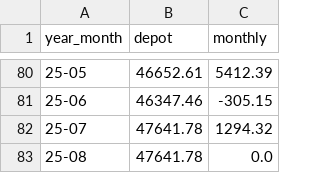
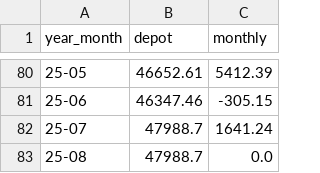
Before and after one commit to fxhuhn/monthly_trader_ndx, a CSV file: data/depot.csv, drawn as a sheet; only a part is shown, gaps mark what is left out.

```diff
--- a/data/depot.csv
+++ b/data/depot.csv
@@ -81,3 +81,3 @@ year_month,depot,monthly
 25-06,46347.46,-305.15
-25-07,47641.78,1294.32
-25-08,47641.78,0.0
+25-07,47988.7,1641.24
+25-08,47988.7,0.0
```
Also changed, not shown: data/trades/25-07.csv, 1 other file.
